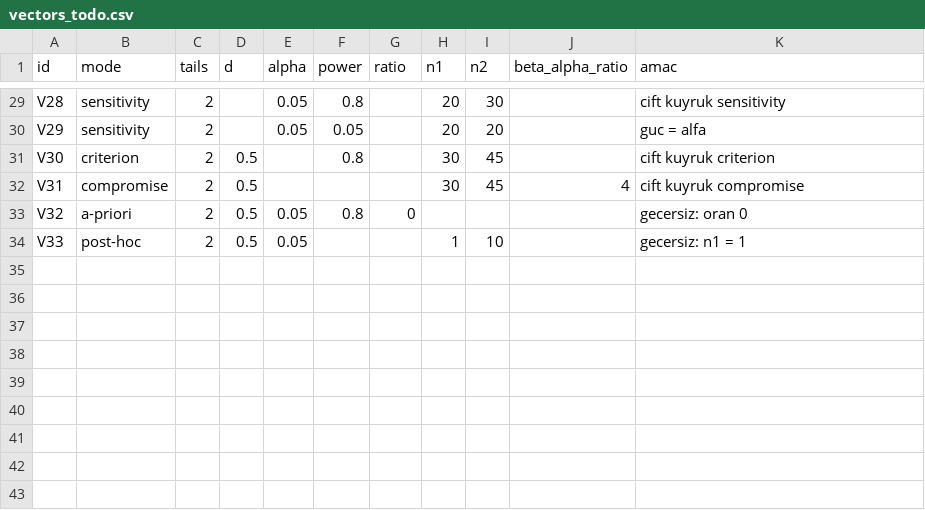
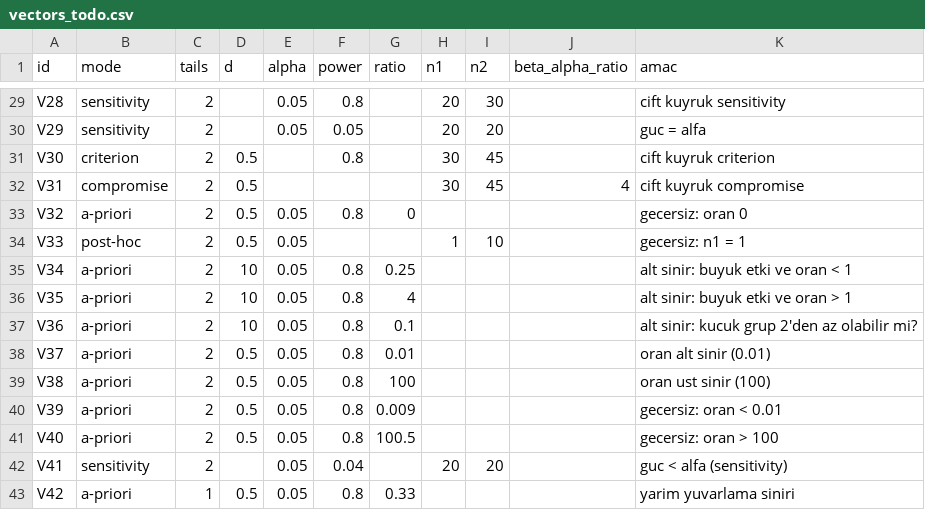
Before and after one commit to yigittozdemirr/gpower-clone-t2indep, a CSV file: oracle/vectors_todo.csv, drawn as a sheet; only a part is shown, gaps mark what is left out.

```diff
--- a/oracle/vectors_todo.csv
+++ b/oracle/vectors_todo.csv
@@ -34 +34,10 @@ V32,a-priori,2,0.5,0.05,0.8,0,,,,gecersiz: oran 0
 V33,post-hoc,2,0.5,0.05,,,1,10,,gecersiz: n1 = 1
+V34,a-priori,2,10,0.05,0.8,0.25,,,,alt sinir: buyuk etki ve oran < 1
+V35,a-priori,2,10,0.05,0.8,4,,,,alt sinir: buyuk etki ve oran > 1
+V36,a-priori,2,10,0.05,0.8,0.1,,,,alt sinir: kucuk grup 2'den az olabilir mi?
+V37,a-priori,2,0.5,0.05,0.8,0.01,,,,oran alt sinir (0.01)
+V38,a-priori,2,0.5,0.05,0.8,100,,,,oran ust sinir (100)
+V39,a-priori,2,0.5,0.05,0.8,0.009,,,,gecersiz: oran < 0.01
+V40,a-priori,2,0.5,0.05,0.8,100.5,,,,gecersiz: oran > 100
+V41,sensitivity,2,,0.05,0.04,,20,20,,guc < alfa (sensitivity)
+V42,a-priori,1,0.5,0.05,0.8,0.33,,,,yarim yuvarlama siniri
```
Also changed, not shown: 54 other files.
